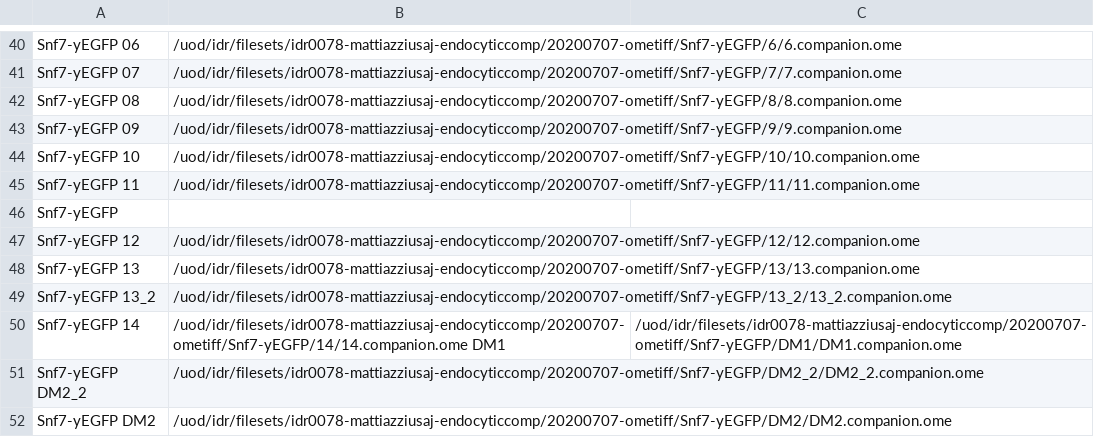
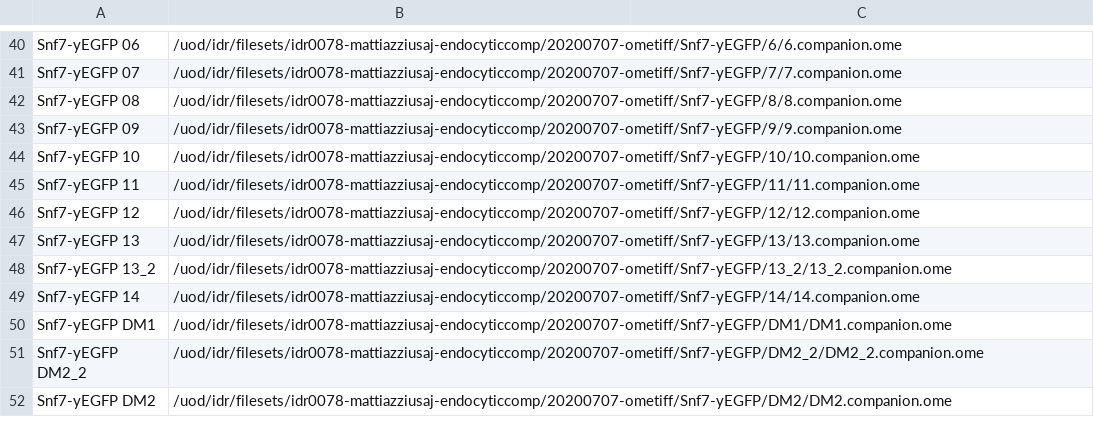
Before and after one commit to IDR/idr0078-mattiazziusaj-endocyticcomp, a TSV file: screenA/idr0078-screenA-plates.tsv, drawn as a sheet; only a part is shown, gaps mark what is left out.

Commit message:
Fix plates TSV file

```diff
--- a/screenA/idr0078-screenA-plates.tsv
+++ b/screenA/idr0078-screenA-plates.tsv
@@ -45,3 +45,2 @@ Snf7-yEGFP 10	/uod/idr/filesets/idr0078-mattiazziusaj-endocyticcomp/20200707-ome
 Snf7-yEGFP 11	/uod/idr/filesets/idr0078-mattiazziusaj-endocyticcomp/20200707-ometiff/Snf7-yEGFP/11/11.companion.ome
-Snf7-yEGFP
 Snf7-yEGFP 12	/uod/idr/filesets/idr0078-mattiazziusaj-endocyticcomp/20200707-ometiff/Snf7-yEGFP/12/12.companion.ome
@@ -49,3 +48,4 @@ Snf7-yEGFP 13	/uod/idr/filesets/idr0078-mattiazziusaj-endocyticcomp/20200707-ome
 Snf7-yEGFP 13_2	/uod/idr/filesets/idr0078-mattiazziusaj-endocyticcomp/20200707-ometiff/Snf7-yEGFP/13_2/13_2.companion.ome
-Snf7-yEGFP 14	/uod/idr/filesets/idr0078-mattiazziusaj-endocyticcomp/20200707-ometiff/Snf7-yEGFP/14/14.companion.ome DM1	/uod/idr/filesets/idr0078-mattiazziusaj-endocyticcomp/20200707-ometiff/Snf7-yEGFP/DM1/DM1.companion.ome
+Snf7-yEGFP 14	/uod/idr/filesets/idr0078-mattiazziusaj-endocyticcomp/20200707-ometiff/Snf7-yEGFP/14/14.companion.ome
+Snf7-yEGFP DM1	/uod/idr/filesets/idr0078-mattiazziusaj-endocyticcomp/20200707-ometiff/Snf7-yEGFP/DM1/DM1.companion.ome
 Snf7-yEGFP DM2_2	/uod/idr/filesets/idr0078-mattiazziusaj-endocyticcomp/20200707-ometiff/Snf7-yEGFP/DM2_2/DM2_2.companion.ome
```
